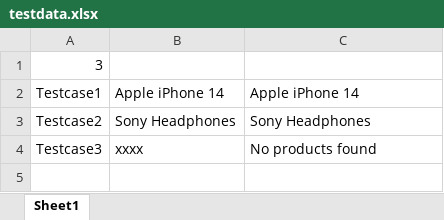
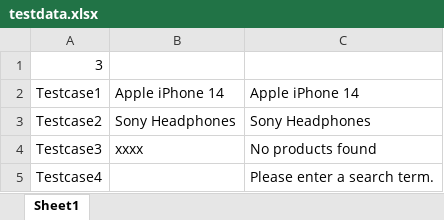
Before and after one commit to anoop-ge/Files, an Excel workbook: testdata.xlsx, sheet Sheet1, drawn as a sheet; values as stored, in another font and other column widths than the file's, no borders; the diff names each change by its address in the sheet, - before the commit and + after, or states it on an @@ line.

Commit message:
Add files via upload

```diff
--- a/testdata.xlsx (sheet Sheet1)
+++ b/testdata.xlsx (sheet Sheet1)
+row 5: Testcase4 |  | Please enter a search term.
```
